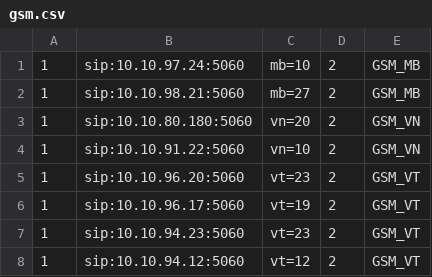
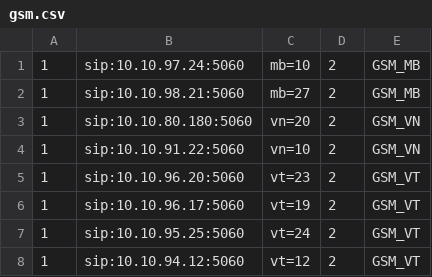
Before and after one commit to devops-itcs/CONFIG-CHANNEL-SIP-TC-9434, a CSV file: gsm.csv, drawn as a sheet.

Commit message:
Update gsm.csv

```diff
--- a/gsm.csv
+++ b/gsm.csv
@@ -6,3 +6,3 @@
 1,sip:10.10.96.17:5060,vt=19,2,GSM_VT
-1,sip:10.10.94.23:5060,vt=23,2,GSM_VT
+1,sip:10.10.95.25:5060,vt=24,2,GSM_VT
 1,sip:10.10.94.12:5060,vt=12,2,GSM_VT
```
